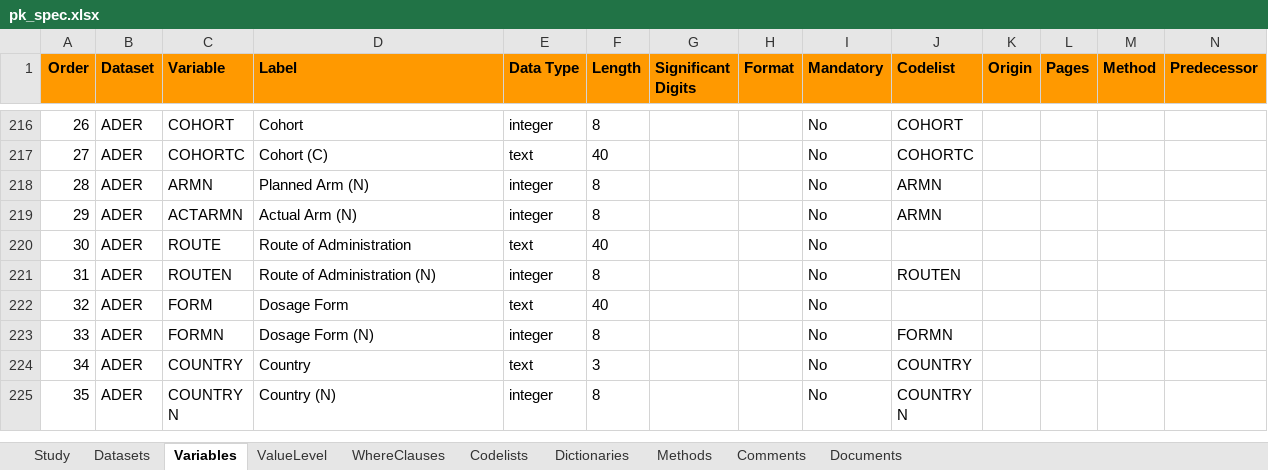
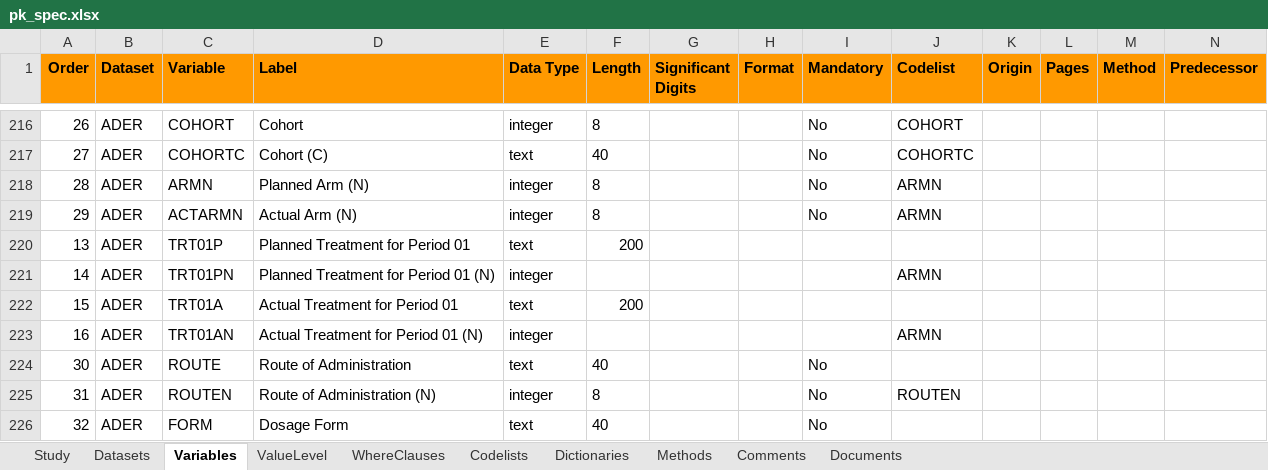
Before and after one commit to pharmaverse/examples, an Excel workbook: metadata/pk_spec.xlsx, sheet Variables, drawn as a sheet; only a part is shown, gaps mark what is left out; the shorter side is filled out with more unchanged rows; values as stored, in another font and other column widths than the file's, no borders; rows hold the shown columns only; the diff names each change by its address in the sheet, - before the commit and + after, or states it on an @@ line.

Commit message:
#143 update specs

```diff
--- a/metadata/pk_spec.xlsx (sheet Variables)
+++ b/metadata/pk_spec.xlsx (sheet Variables)
+row 220: 13 | ADER | TRT01P | Planned Treatment for Period 01 | text | 200
+row 221: 14 | ADER | TRT01PN | Planned Treatment for Period 01 (N) | integer |  |  |  |  | ARMN
+row 222: 15 | ADER | TRT01A | Actual Treatment for Period 01 | text | 200
+row 223: 16 | ADER | TRT01AN | Actual Treatment for Period 01 (N) | integer |  |  |  |  | ARMN
```
Also changed, not shown: 2 other files.
